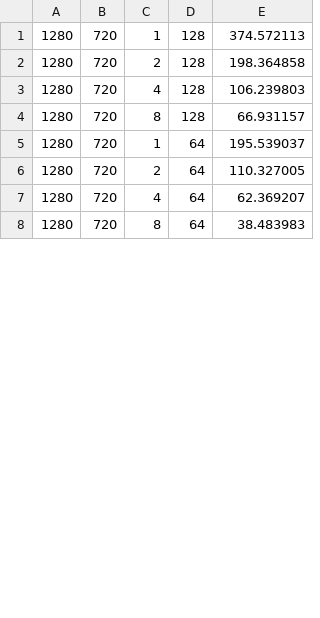
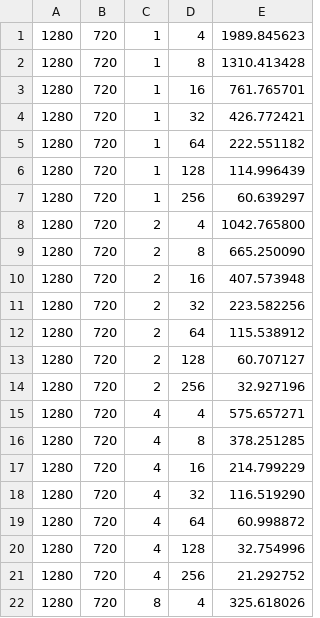
Before and after one commit to juarodriguezc/Sistemas-distribuidos, a CSV file: proyecto_final/CUDA/src/video/test1/totalTime.csv, drawn as a sheet; only a part is shown; the diff covers the shown part only.

Commit message:
CUDA final version

```diff
--- a/proyecto_final/CUDA/src/video/test1/totalTime.csv
+++ b/proyecto_final/CUDA/src/video/test1/totalTime.csv
@@ -1,8 +1,22 @@
-1280,720,1,128,374.572113
-1280,720,2,128,198.364858
-1280,720,4,128,106.239803
-1280,720,8,128,66.931157
-1280,720,1,64,195.539037
-1280,720,2,64,110.327005
-1280,720,4,64,62.369207
-1280,720,8,64,38.483983
+1280,720,1,4,1989.845623
+1280,720,1,8,1310.413428
+1280,720,1,16,761.765701
+1280,720,1,32,426.772421
+1280,720,1,64,222.551182
+1280,720,1,128,114.996439
+1280,720,1,256,60.639297
+1280,720,2,4,1042.765800
+1280,720,2,8,665.250090
+1280,720,2,16,407.573948
+1280,720,2,32,223.582256
+1280,720,2,64,115.538912
+1280,720,2,128,60.707127
+1280,720,2,256,32.927196
+1280,720,4,4,575.657271
+1280,720,4,8,378.251285
+1280,720,4,16,214.799229
+1280,720,4,32,116.519290
+1280,720,4,64,60.998872
+1280,720,4,128,32.754996
+1280,720,4,256,21.292752
+1280,720,8,4,325.618026
```
Also changed, not shown: 3 added rows and 8 edited cells elsewhere in this file, proyecto_final/CUDA/src/video/test4/totalTime.csv, 5 other files.
